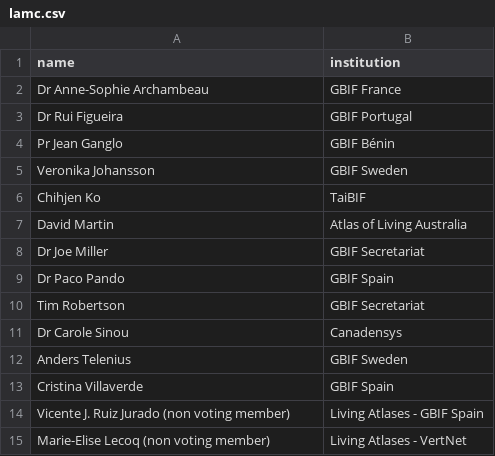
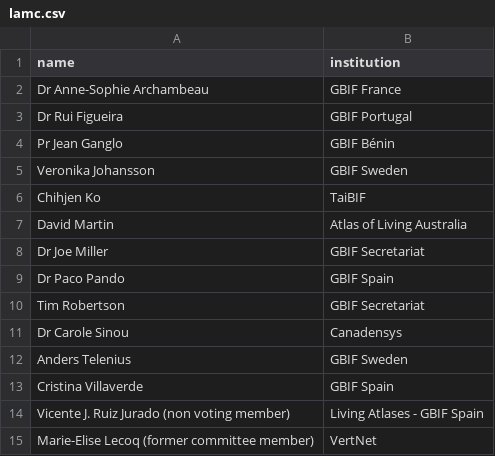
Before and after one commit to gbif/la-website, a CSV file: _data/lamc.csv, drawn as a sheet; removed rows and columns are numbered as before the commit, all else as after; the diff names each change by its address in the sheet, - before the commit and + after, or states it on an @@ line.

Commit message:
Updated lamc members

```diff
--- a/_data/lamc.csv
+++ b/_data/lamc.csv
-row 15: Marie-Elise Lecoq (non voting member) | Living Atlases - VertNet
+row 15: Marie-Elise Lecoq (former committee member) | VertNet
```
